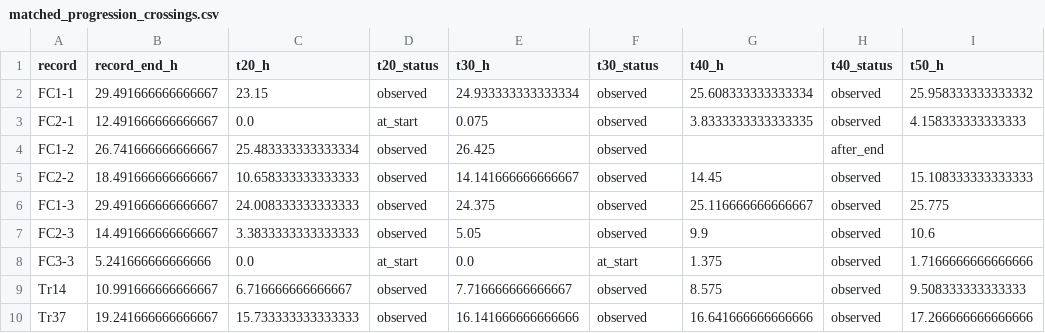
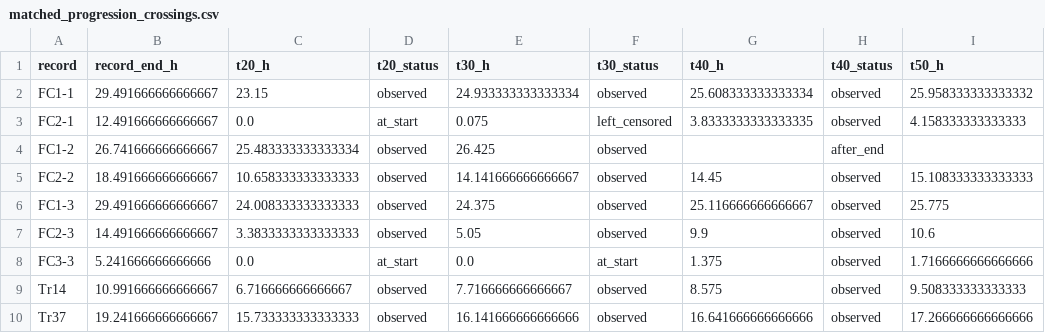
Before and after one commit to squareshorts/colonization-history, a CSV file: paper/results/matched_progression_crossings.csv, drawn as a sheet; only a part is shown; the diff names each change by its address in the sheet, - before the commit and + after, or states it on an @@ line.

```diff
--- a/paper/results/matched_progression_crossings.csv
+++ b/paper/results/matched_progression_crossings.csv
-F3 (t30_status): observed
+F3 (t30_status): left_censored
```
Also changed, not shown: paper/results/endpoint_observation_comparison.csv, paper/results/matched_progression.csv, 18 other files.
